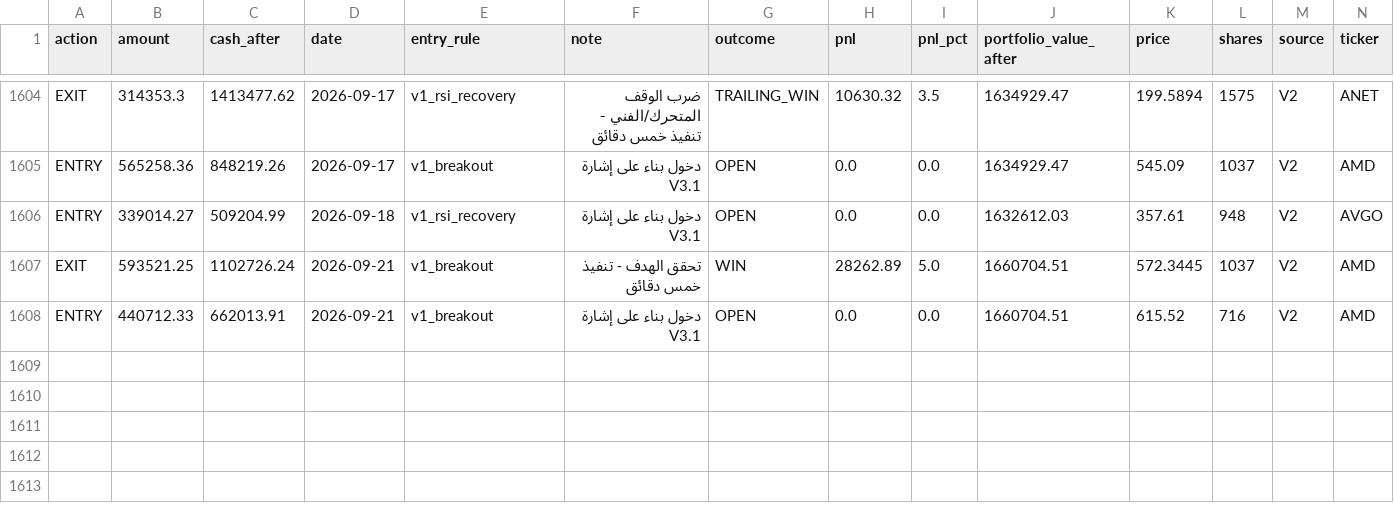
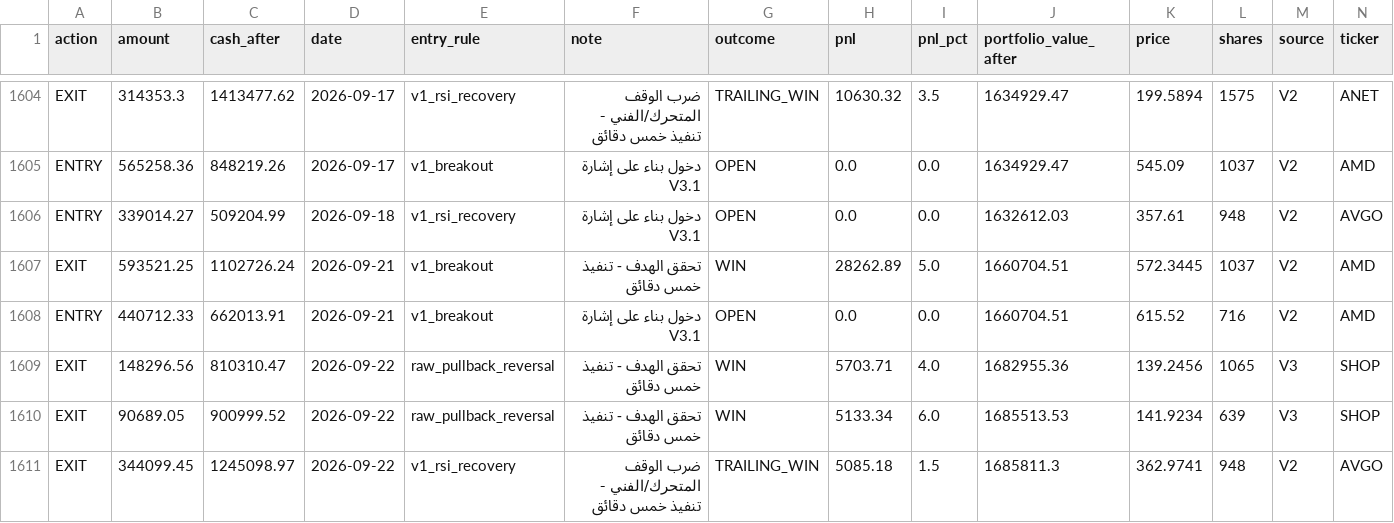
Before and after one commit to Anasmohm/strategy-testing-v2, a CSV file: reports/paper_portfolio_v31_ledger.csv, drawn as a sheet; only a part is shown, gaps mark what is left out; rows hold the shown columns only; the diff names each change by its address in the sheet, - before the commit and + after, or states it on an @@ line.

```diff
--- a/reports/paper_portfolio_v31_ledger.csv
+++ b/reports/paper_portfolio_v31_ledger.csv
+row 1609: EXIT | 148296.56 | 810310.47 | 2026-09-22 | raw_pullback_reversal | تحقق الهدف - تنفيذ خمس دقائق | WIN | 5703.71 | 4.0 | 1682955.36 | 139.2456 | 1065 | V3 | SHOP
+row 1610: EXIT | 90689.05 | 900999.52 | 2026-09-22 | raw_pullback_reversal | تحقق الهدف - تنفيذ خمس دقائق | WIN | 5133.34 | 6.0 | 1685513.53 | 141.9234 | 639 | V3 | SHOP
+row 1611: EXIT | 344099.45 | 1245098.97 | 2026-09-22 | v1_rsi_recovery | ضرب الوقف المتحرك/الفني - تنفيذ خمس دقائق | TRAILING_WIN | 5085.18 | 1.5 | 1685811.3 | 362.9741 | 948 | V2 | AVGO
```
Also changed, not shown: reports/paper_equity_curve_v31.csv, reports/paper_trades_v31.csv, 18 other files.
